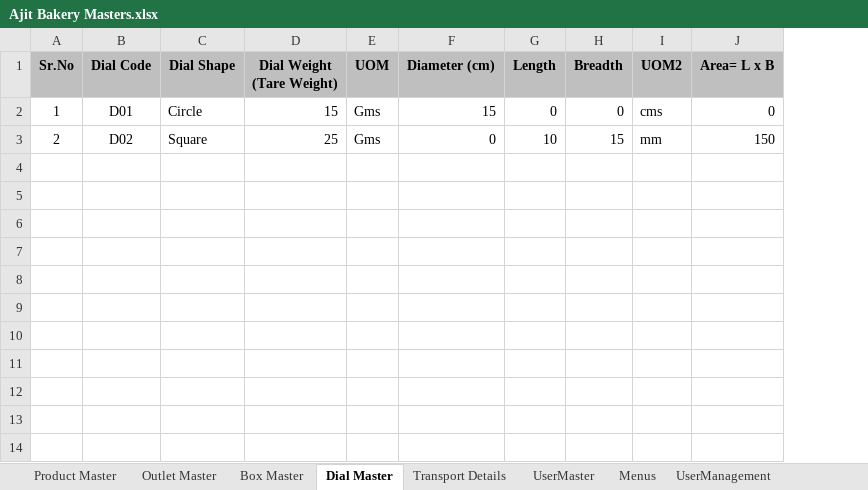
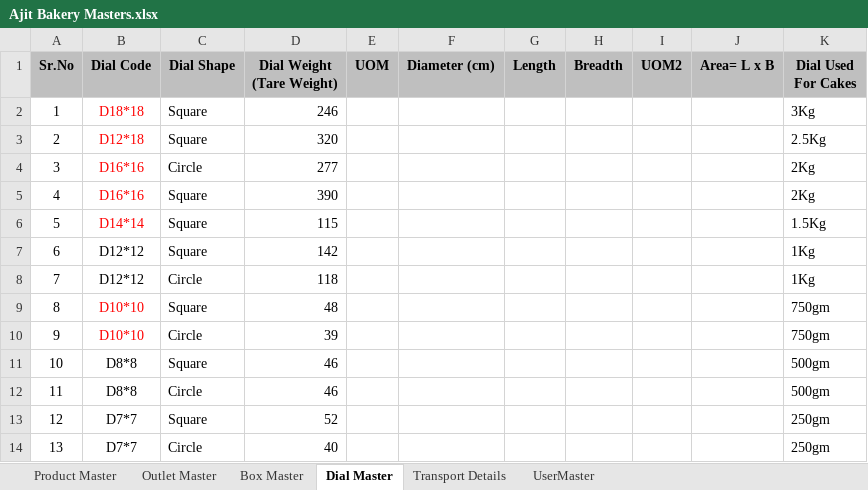
Before and after one commit to NirajTete/Ajit-Bakery, an Excel workbook: Documents/Ajit Bakery Masters.xlsx, sheet Dial Master, drawn as a sheet; values as stored, in another font and other column widths than the file's, no borders; the diff names each change by its address in the sheet, - before the commit and + after, or states it on an @@ line.

```diff
--- a/Documents/Ajit Bakery Masters.xlsx (sheet Dial Master)
+++ b/Documents/Ajit Bakery Masters.xlsx (sheet Dial Master)
-sheet tab: Menus
-sheet tab: UserManagement
+column K (Dial Used For Cakes), rows 2-3: 3Kg | 2.5Kg
-B2 (Dial Code): D01
+B2 (Dial Code): D18*18
-B2:B3 text colour: black
+B2:B3 text colour: #FF0000
-C2 (Dial Shape): Circle
+C2 (Dial Shape): Square
-D2 (Dial Weight (Tare Weight)): 15
+D2 (Dial Weight (Tare Weight)): 246
-E2:E3 (UOM): Gms
+E2:E3 (UOM): (empty)
-F2 (Diameter (cm)): 15
+F2 (Diameter (cm)): (empty)
-G2 (Length): 0
+G2 (Length): (empty)
-H2 (Breadth): 0
+H2 (Breadth): (empty)
-I2 (UOM2): cms
+I2 (UOM2): (empty)
-J2 (Area= L x B): 0
+J2 (Area= L x B): (empty)
-B3 (Dial Code): D02
+B3 (Dial Code): D12*18
-D3 (Dial Weight (Tare Weight)): 25
+D3 (Dial Weight (Tare Weight)): 320
-F3 (Diameter (cm)): 0
+F3 (Diameter (cm)): (empty)
-G3 (Length): 10
+G3 (Length): (empty)
-H3 (Breadth): 15
+H3 (Breadth): (empty)
-I3 (UOM2): mm
+I3 (UOM2): (empty)
-J3 (Area= L x B): 150
+J3 (Area= L x B): (empty)
+row 4: 3 | D16*16 | Circle | 277 |  |  |  |  |  |  | 2Kg
+row 5: 4 | D16*16 | Square | 390 |  |  |  |  |  |  | 2Kg
+row 6: 5 | D14*14 | Square | 115 |  |  |  |  |  |  | 1.5Kg
+row 7: 6 | D12*12 | Square | 142 |  |  |  |  |  |  | 1Kg
+row 8: 7 | D12*12 | Circle | 118 |  |  |  |  |  |  | 1Kg
+row 9: 8 | D10*10 | Square | 48 |  |  |  |  |  |  | 750gm
+row 10: 9 | D10*10 | Circle | 39 |  |  |  |  |  |  | 750gm
+row 11: 10 | D8*8 | Square | 46 |  |  |  |  |  |  | 500gm
+row 12: 11 | D8*8 | Circle | 46 |  |  |  |  |  |  | 500gm
+row 13: 12 | D7*7 | Square | 52 |  |  |  |  |  |  | 250gm
+row 14: 13 | D7*7 | Circle | 40 |  |  |  |  |  |  | 250gm
```
Also changed, not shown: sheet Product Master, sheet Outlet Master, sheet Box Master, sheet Transport Details, 26 other files.
